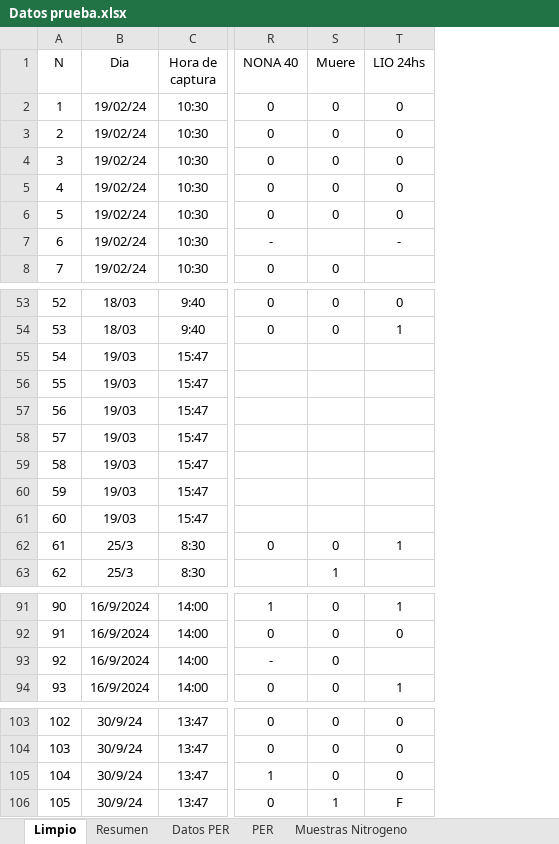
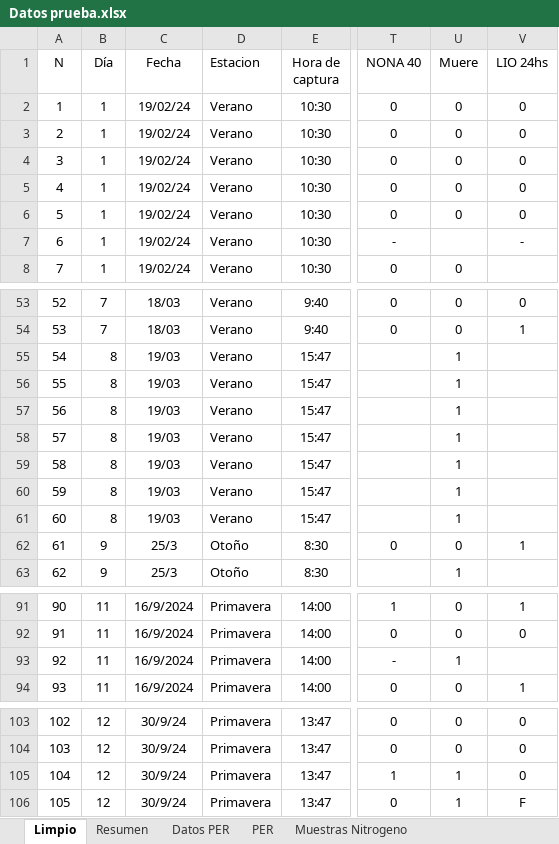
Before and after one commit to JPellettieri/Abejorros, an Excel workbook: Datos prueba.xlsx, sheet Limpio, drawn as a sheet; only a part is shown, gaps mark what is left out; values as stored, in another font and other column widths than the file's, no borders; addresses are those after the commit; the diff covers the shown part only; the diff names each change by its address in the sheet, - before the commit and + after, or states it on an @@ line.

```diff
--- a/Datos prueba.xlsx (sheet Limpio)
+++ b/Datos prueba.xlsx (sheet Limpio)
+column B (Día), rows 2-8: all 1; rows 53-63: 7 | 7 | 8 | 8 | 8 | 8 | 8 | 8 | 8 | 9 | 9; rows 91-94: all 11; rows 103-106: all 12
+column D (Estacion), rows 2-8: all Verano; rows 53-63: Verano | Verano | Verano | Verano | Verano | Verano | Verano | Verano | Verano | Otoño | Otoño; rows 91-94: all Primavera; rows 103-106: all Primavera
-C1: Dia
+C1: Fecha
-U55:U61 (Muere): (empty)
+U55:U61 (Muere): 1
-U93 (Muere): 0
+U93 (Muere): 1
-U105 (Muere): 0
+U105 (Muere): 1
```
Also changed, not shown: 28 edited cells elsewhere in this sheet.
